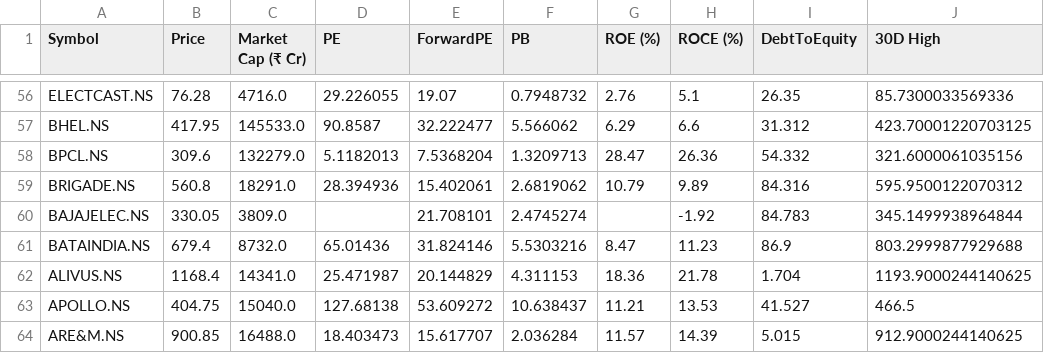
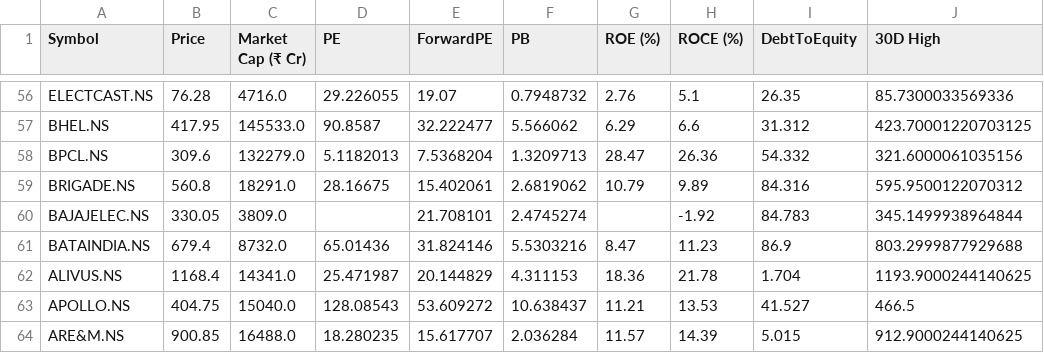
Before and after one commit to rsh-lab/nse-stock-dashboard, a CSV file: stocks.csv, drawn as a sheet; only a part is shown, gaps mark what is left out; the diff covers the shown part only; the diff names each change by its address in the sheet, - before the commit and + after, or states it on an @@ line.

```diff
--- a/stocks.csv
+++ b/stocks.csv
-D59 (PE): 28.394936
+D59 (PE): 28.16675
-D63 (PE): 127.68138
+D63 (PE): 128.08543
-D64 (PE): 18.403473
+D64 (PE): 18.280235
```
Also changed, not shown: 15 edited cells elsewhere in this file.
